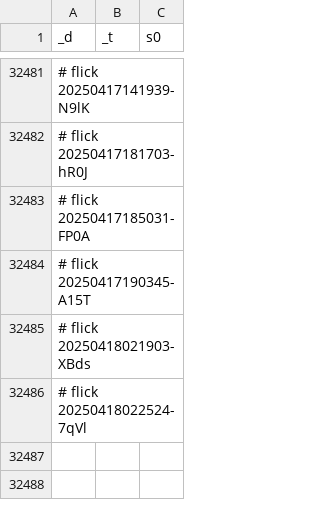
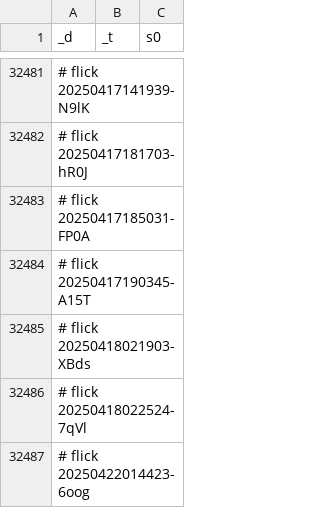
Before and after one commit to abikesa/genealogy, a CSV file: kitabo/ensi/testbin/test3/assets/csv/don_esrd_s0_overall.csv, drawn as a sheet; only a part is shown, gaps mark what is left out.

Commit message:
kitabo/ensi/testbin/test3/assets/csv/don_esrd_s0_overall.csv

```diff
--- a/kitabo/ensi/testbin/test3/assets/csv/don_esrd_s0_overall.csv
+++ b/kitabo/ensi/testbin/test3/assets/csv/don_esrd_s0_overall.csv
@@ -32486 +32486,2 @@ _d,_t,s0
 # flick 20250418022524-7qVl
+# flick 20250422014423-6oog
```
